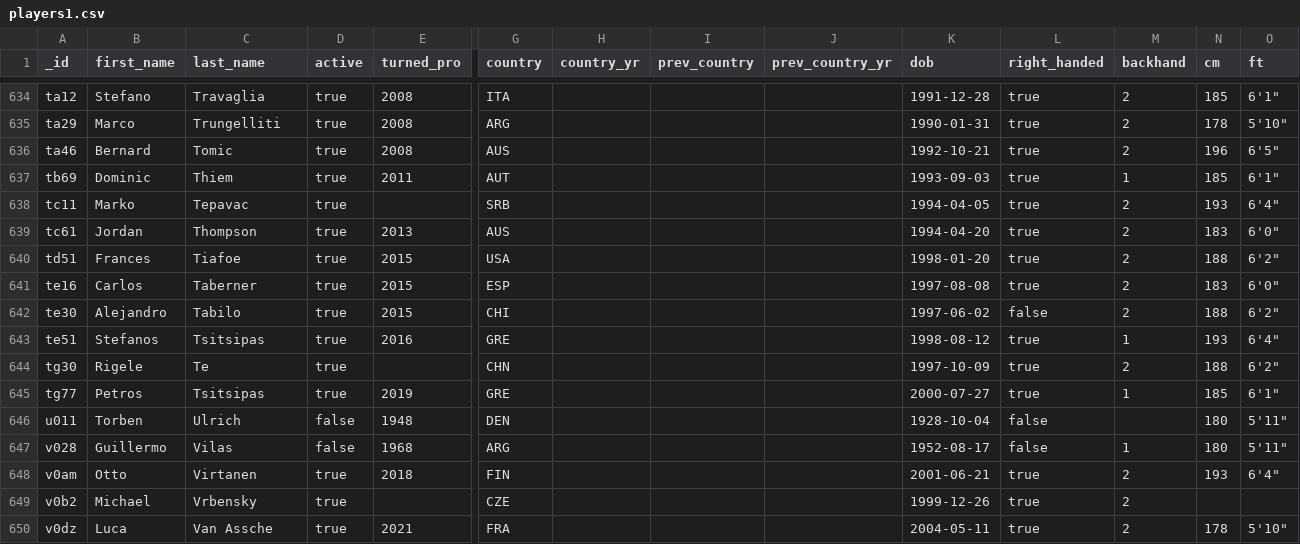
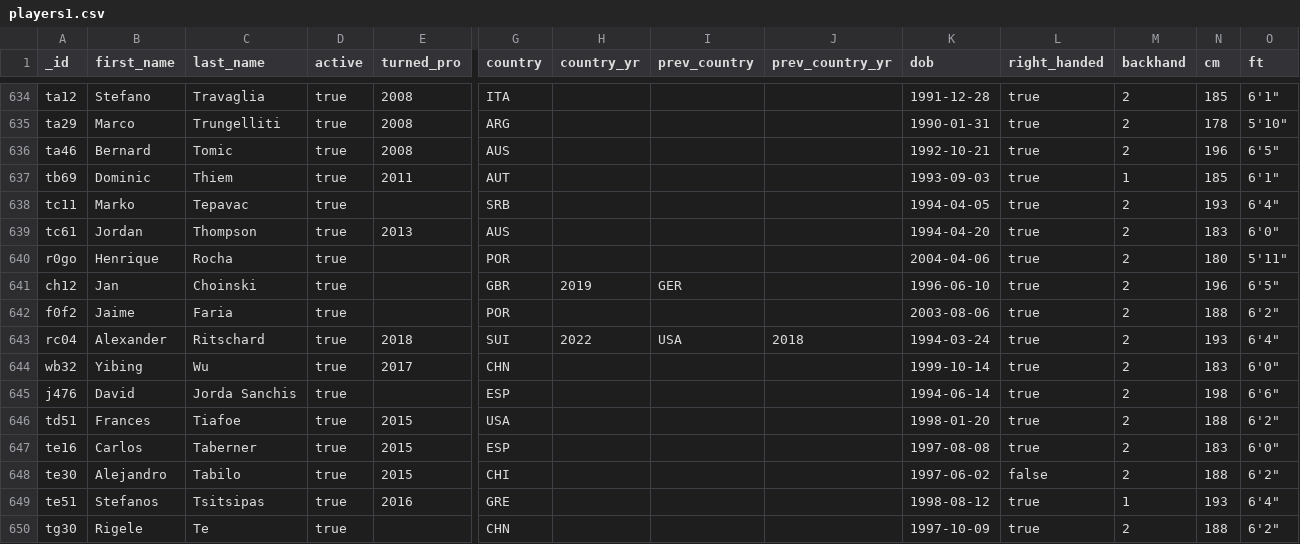
Before and after one commit to cys2110/FantasyTennis, a CSV file: server/seed/datafiles/players1.csv, drawn as a sheet; only a part is shown, gaps mark what is left out; the shorter side is filled out with more unchanged rows; rows hold the shown columns only; the diff names each change by its address in the sheet, - before the commit and + after, or states it on an @@ line.

```diff
--- a/server/seed/datafiles/players1.csv
+++ b/server/seed/datafiles/players1.csv
+row 640: r0go | Henrique | Rocha | true |  | POR |  |  |  | 2004-04-06 | true | 2 | 180 | 5'11"
+row 641: ch12 | Jan | Choinski | true |  | GBR | 2019 | GER |  | 1996-06-10 | true | 2 | 196 | 6'5"
+row 642: f0f2 | Jaime | Faria | true |  | POR |  |  |  | 2003-08-06 | true | 2 | 188 | 6'2"
+row 643: rc04 | Alexander | Ritschard | true | 2018 | SUI | 2022 | USA | 2018 | 1994-03-24 | true | 2 | 193 | 6'4"
+row 644: wb32 | Yibing | Wu | true | 2017 | CHN |  |  |  | 1999-10-14 | true | 2 | 183 | 6'0"
+row 645: j476 | David | Jorda Sanchis | true |  | ESP |  |  |  | 1994-06-14 | true | 2 | 198 | 6'6"
```
Also changed, not shown: server/seed/datafiles/matchScore.csv, server/seed/datafiles/matchScore1.csv, 11 other files.
